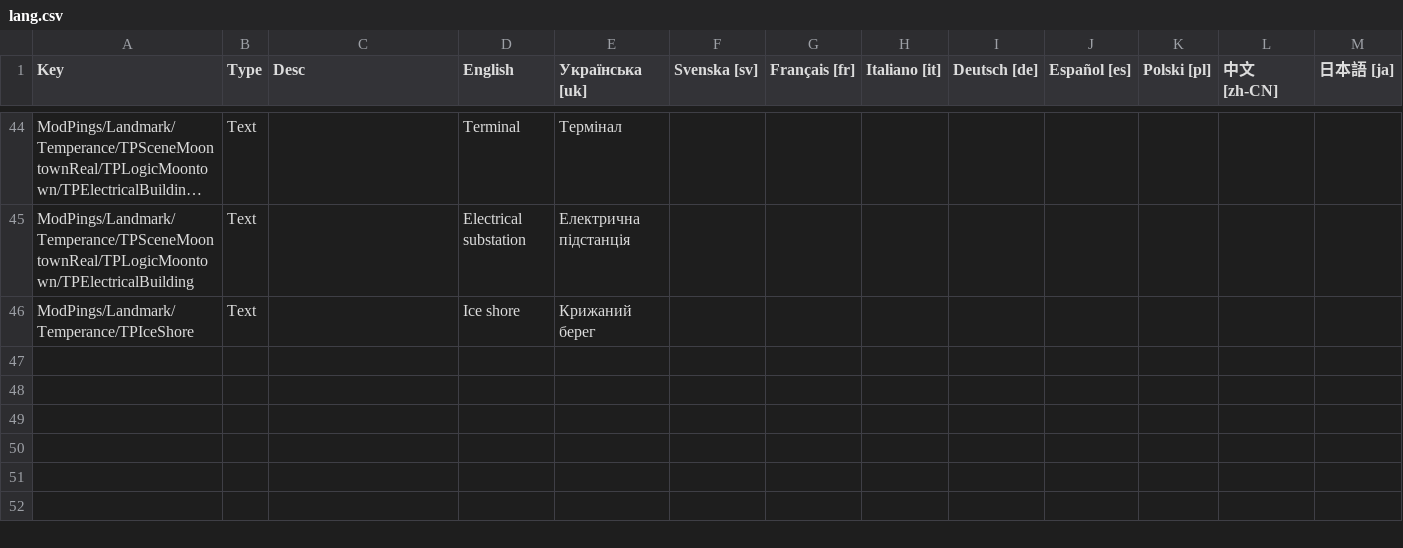
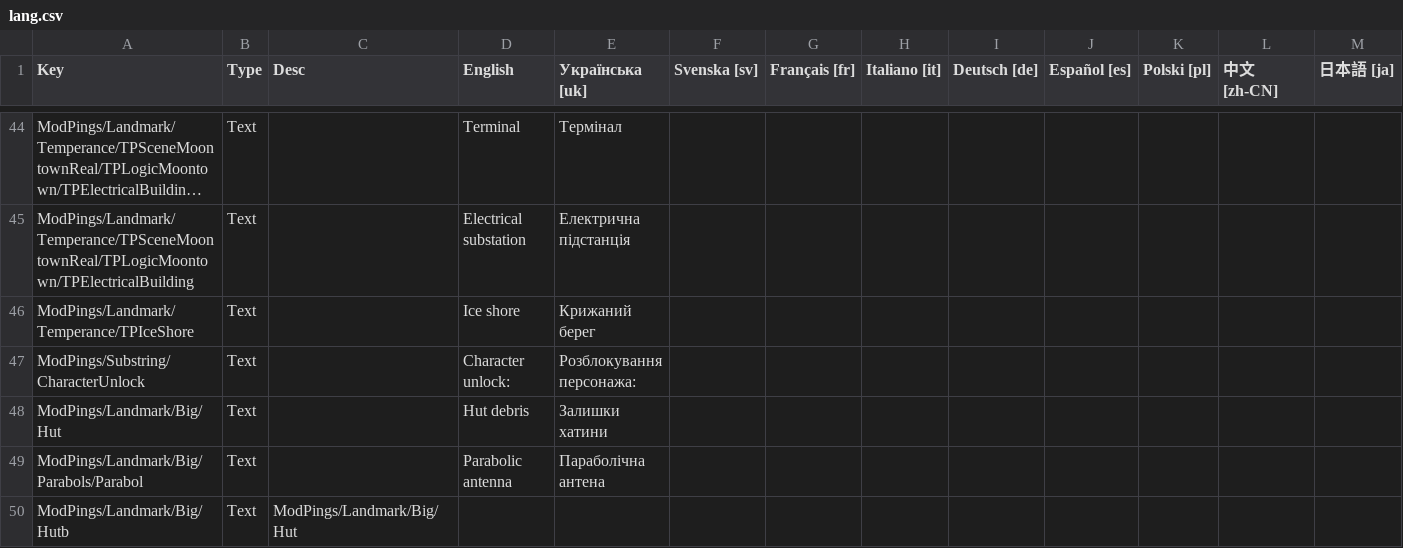
Before and after one commit to AntidotAleks/Pings, a CSV file: pings/misc/lang.csv, drawn as a sheet; only a part is shown, gaps mark what is left out; long unchanged cells end in …; rows hold the shown columns only; the diff names each change by its address in the sheet, - before the commit and + after, or states it on an @@ line.

Commit message:
Small and Big Islands (Landmarks) + some translations for them

```diff
--- a/pings/misc/lang.csv
+++ b/pings/misc/lang.csv
+row 47: ModPings/Substring/CharacterUnlock | Text |  | Character unlock: | Розблокування персонажа:
+row 48: ModPings/Landmark/Big/Hut | Text |  | Hut debris | Залишки хатини
+row 49: ModPings/Landmark/Big/Parabols/Parabol | Text |  | Parabolic antenna | Параболічна антена
+row 50: ModPings/Landmark/Big/Hutb | Text | ModPings/Landmark/Big/Hut
```
Also changed, not shown: 1 other file.
